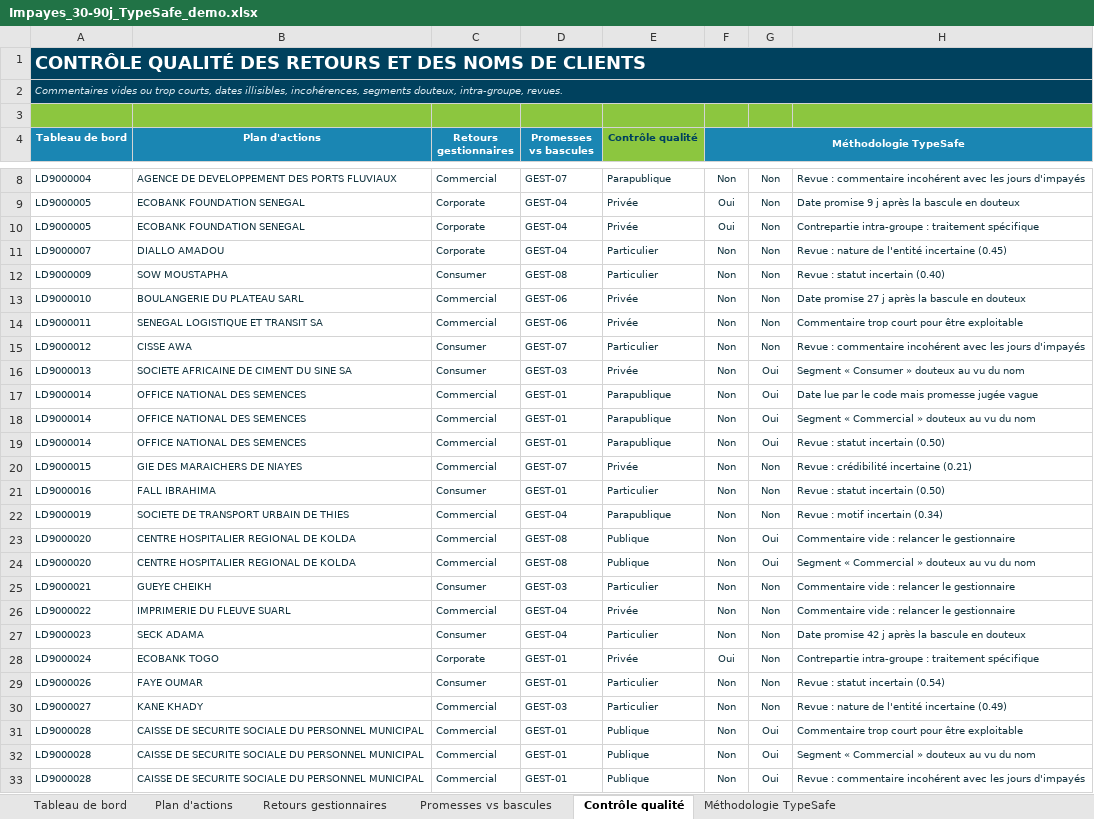
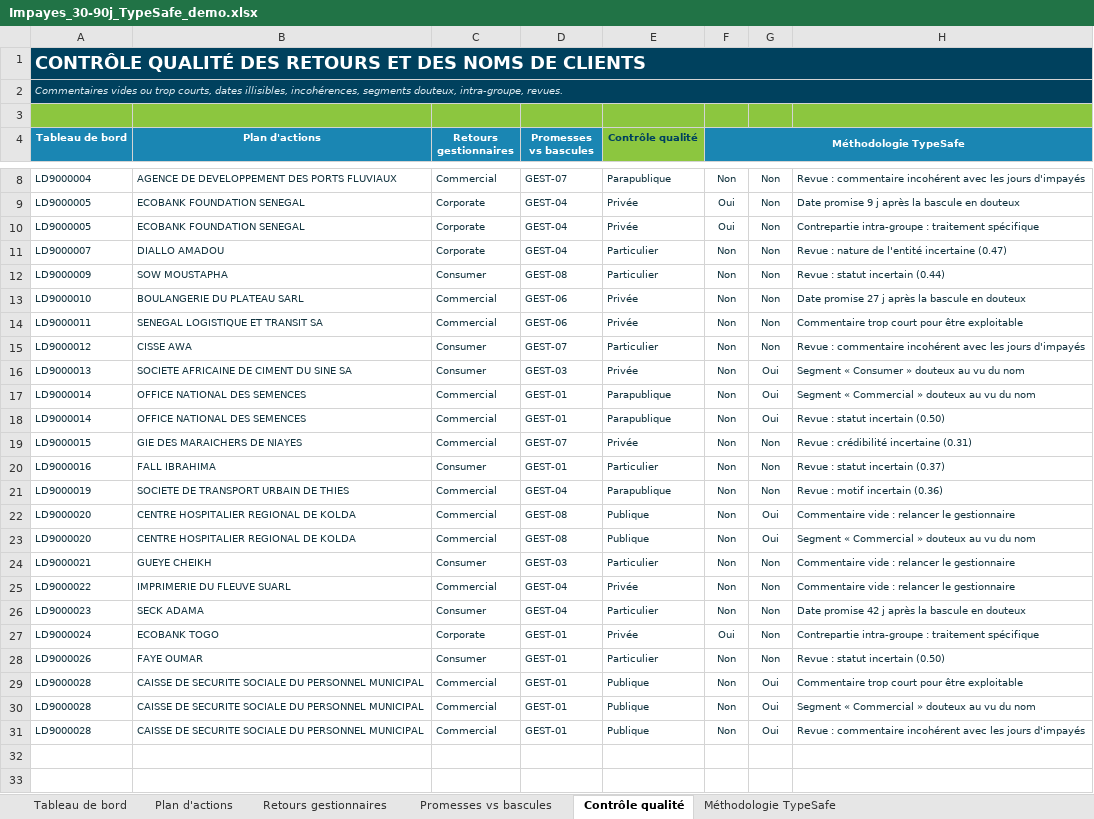
Before and after one commit to ndoyepapamassamba-commits/Add-a-README-file, an Excel workbook: typesafe-reporting/sortie/Impayes_30-90j_TypeSafe_demo.xlsx, sheet Contrôle qualité, drawn as a sheet; only a part is shown, gaps mark what is left out; values as stored, in another font and other column widths than the file's, no borders; conditional formats and table styles not drawn; removed rows and columns are numbered as before the commit, all else as after; the diff names each change by its address in the sheet, - before the commit and + after, or states it on an @@ line.

```diff
--- a/typesafe-reporting/sortie/Impayes_30-90j_TypeSafe_demo.xlsx (sheet Contrôle qualité)
+++ b/typesafe-reporting/sortie/Impayes_30-90j_TypeSafe_demo.xlsx (sheet Contrôle qualité)
-H11: Revue : nature de l'entité incertaine (0.45)
+H11: Revue : nature de l'entité incertaine (0.47)
-H12: Revue : statut incertain (0.40)
+H12: Revue : statut incertain (0.44)
-row 17: LD9000014 | OFFICE NATIONAL DES SEMENCES | Commercial | GEST-01 | Parapublique | Non | Oui | Date lue par le code mais promesse jugée vague
-H19: Revue : crédibilité incertaine (0.21)
+H19: Revue : crédibilité incertaine (0.31)
-H20: Revue : statut incertain (0.50)
+H20: Revue : statut incertain (0.37)
-H21: Revue : motif incertain (0.34)
+H21: Revue : motif incertain (0.36)
-H28: Revue : statut incertain (0.54)
+H28: Revue : statut incertain (0.50)
-row 30: LD9000027 | KANE KHADY | Commercial | GEST-03 | Particulier | Non | Non | Revue : nature de l'entité incertaine (0.49)
```
Also changed, not shown: sheet Retours gestionnaires, sheet Plan d'actions, sheet Tableau de bord, charts or pictures, typesafe-reporting/sortie/JEV_Risque_Prospectif_demo.xlsx, 6 other files.
